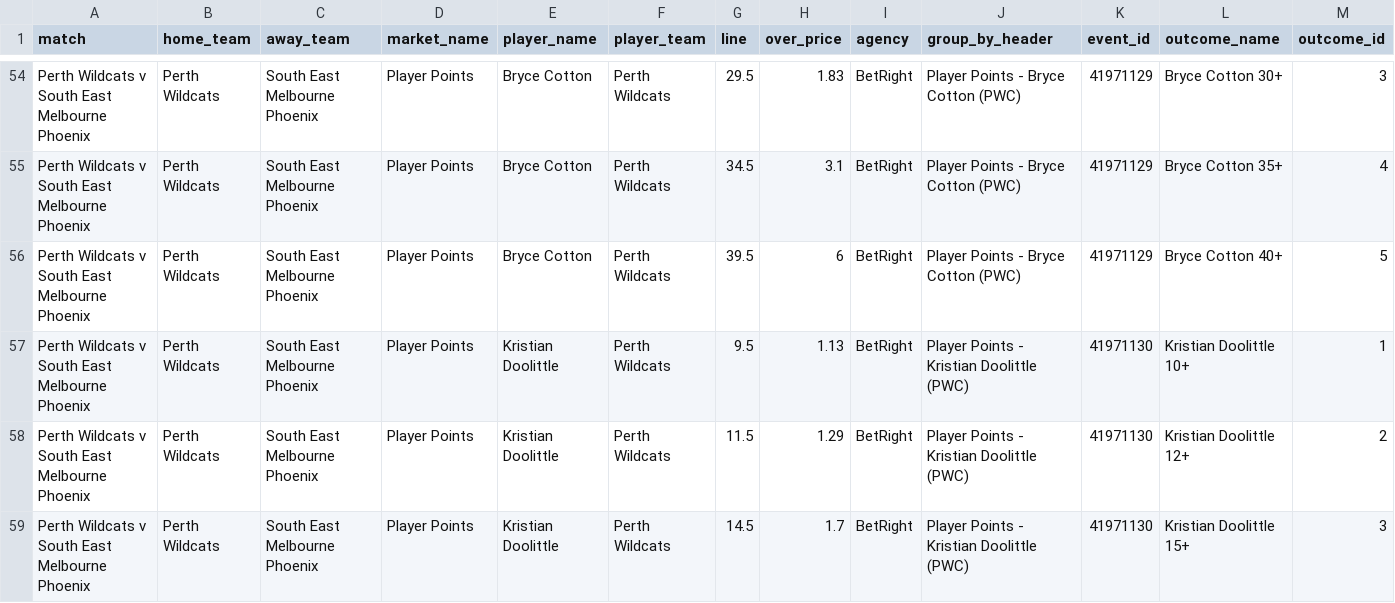
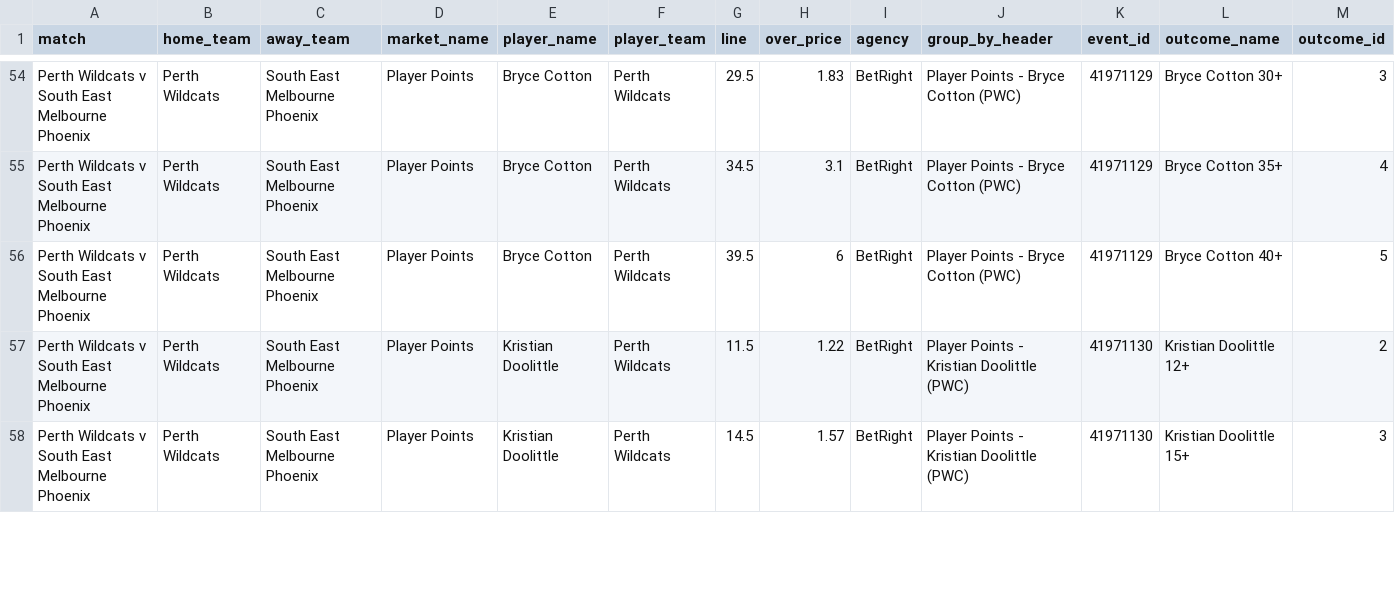
Before and after one commit to jamesbrown1417/NBL, a CSV file: Data/scraped_odds/betright_player_points.csv, drawn as a sheet; only a part is shown, gaps mark what is left out; removed rows and columns are numbered as before the commit, all else as after; rows hold the shown columns only; the diff covers the shown part only; the diff names each change by its address in the sheet, - before the commit and + after, or states it on an @@ line.

```diff
--- a/Data/scraped_odds/betright_player_points.csv
+++ b/Data/scraped_odds/betright_player_points.csv
-row 57: Perth Wildcats v South East Melbourne Phoenix | Perth Wildcats | South East Melbourne Phoenix | Player Points | Kristian Doolittle | Perth Wildcats | 9.5 | 1.13 | BetRight | Player Points - Kristian Doolittle (PWC) | 41971130 | Kristian Doolittle 10+ | 1
-H57 (over_price): 1.29
+H57 (over_price): 1.22
-H58 (over_price): 1.7
+H58 (over_price): 1.57
```
Also changed, not shown: 6 added rows and 25 edited cells elsewhere in this file, Data/scraped_odds/bet365_player_points.csv, Data/scraped_odds/betright_player_assists.csv, 35 other files.
